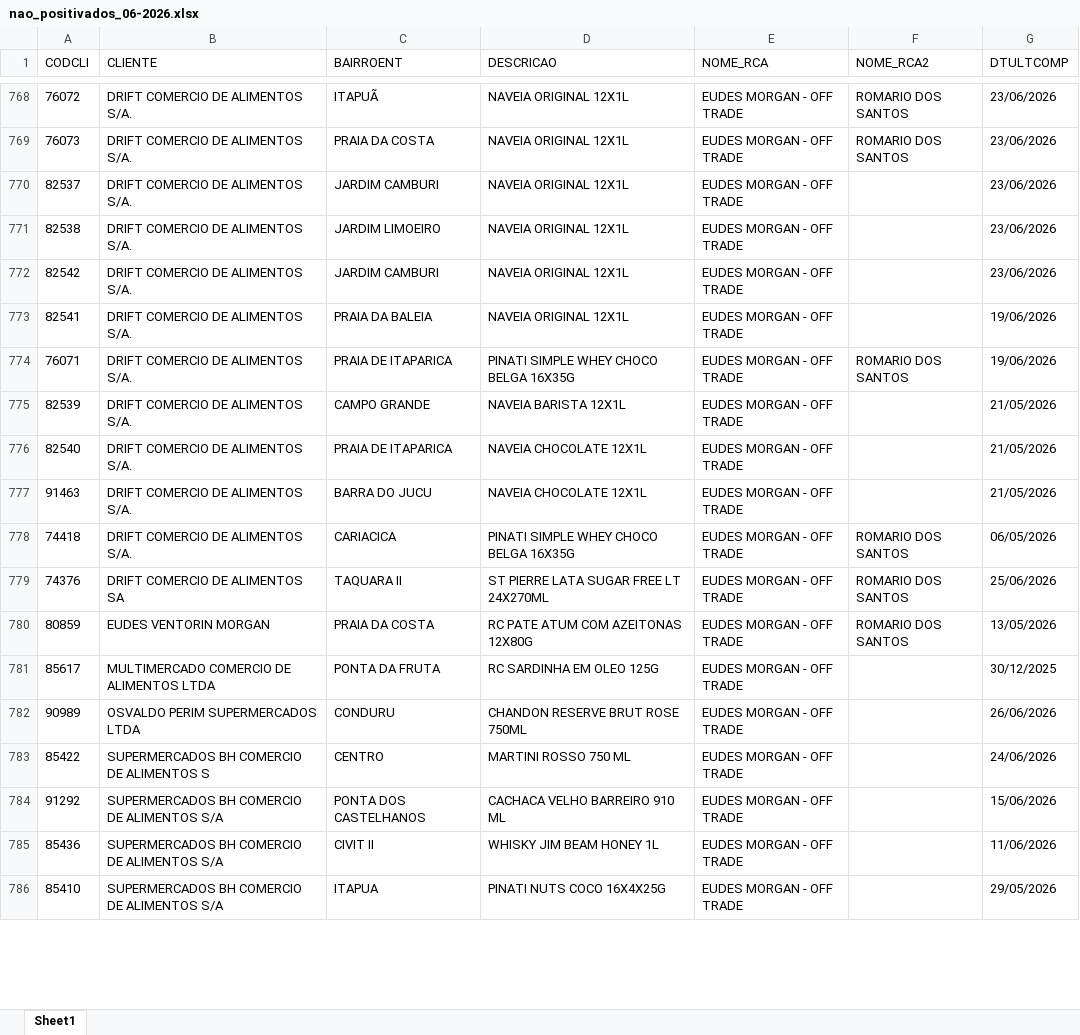
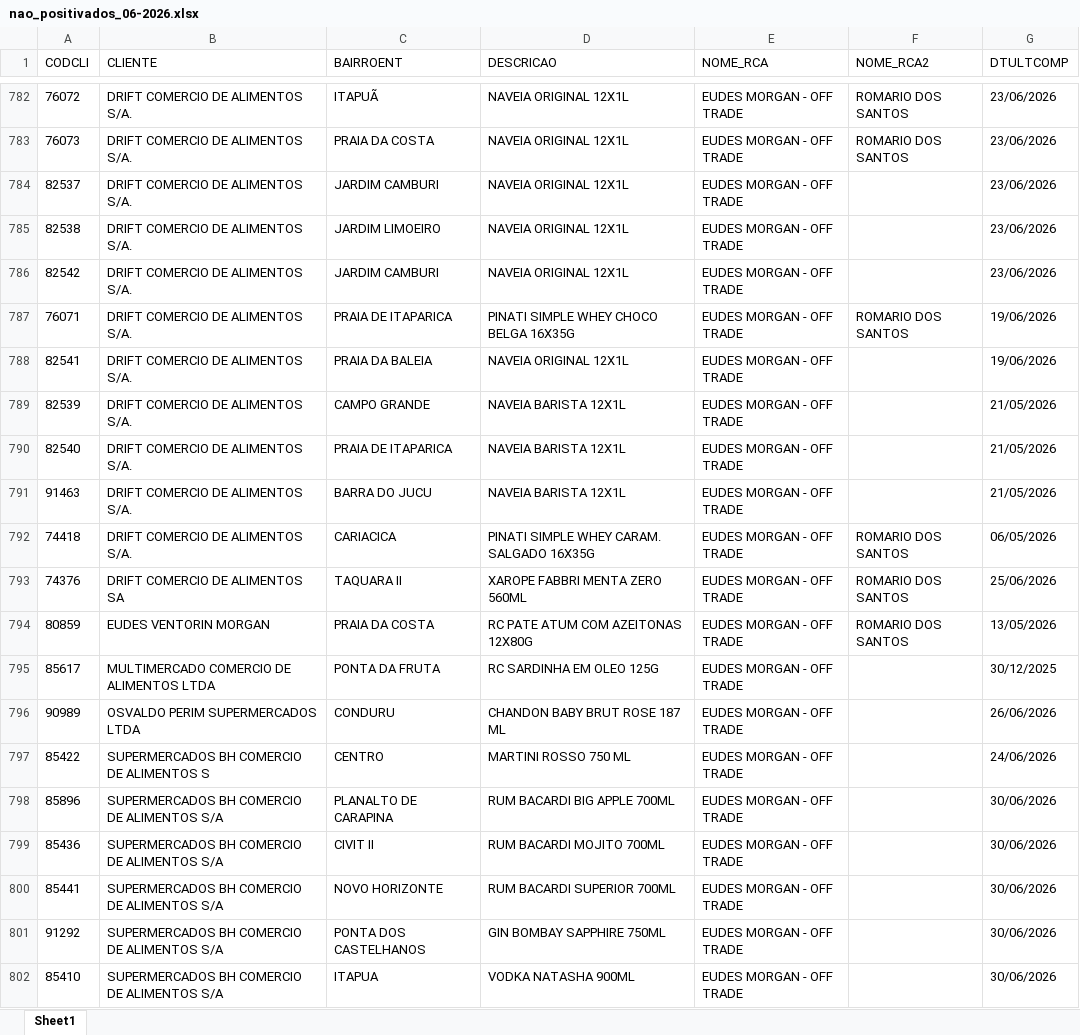
Before and after one commit to leonardocampos-cmd/offtrade, an Excel workbook: nao_positivados_06-2026.xlsx, sheet Sheet1, drawn as a sheet; only a part is shown, gaps mark what is left out; values as stored, in another font and other column widths than the file's, no borders; addresses are those after the commit; the diff covers the shown part only; the diff names each change by its address in the sheet, - before the commit and + after, or states it on an @@ line.

```diff
--- a/nao_positivados_06-2026.xlsx (sheet Sheet1)
+++ b/nao_positivados_06-2026.xlsx (sheet Sheet1)
@@ row 773 moved to row 788: 82541 @@
-D790:D791 (DESCRICAO): NAVEIA CHOCOLATE 12X1L
+D790:D791 (DESCRICAO): NAVEIA BARISTA 12X1L
-D792 (DESCRICAO): PINATI SIMPLE WHEY CHOCO BELGA 16X35G
+D792 (DESCRICAO): PINATI SIMPLE WHEY CARAM. SALGADO 16X35G
-D793 (DESCRICAO): ST PIERRE LATA SUGAR FREE LT 24X270ML
+D793 (DESCRICAO): XAROPE FABBRI MENTA ZERO 560ML
-D796 (DESCRICAO): CHANDON RESERVE BRUT ROSE 750ML
+D796 (DESCRICAO): CHANDON BABY BRUT ROSE 187 ML
-A798 (CODCLI): 91292
+A798 (CODCLI): 85896
-C798 (BAIRROENT): PONTA DOS CASTELHANOS
+C798 (BAIRROENT): PLANALTO DE CARAPINA
-D798 (DESCRICAO): CACHACA VELHO BARREIRO 910 ML
+D798 (DESCRICAO): RUM BACARDI BIG APPLE 700ML
-G798 (DTULTCOMP): 15/06/2026
+G798 (DTULTCOMP): 30/06/2026
-D799 (DESCRICAO): WHISKY JIM BEAM HONEY 1L
+D799 (DESCRICAO): RUM BACARDI MOJITO 700ML
-G799 (DTULTCOMP): 11/06/2026
+G799 (DTULTCOMP): 30/06/2026
+row 800: 85441 | SUPERMERCADOS BH COMERCIO DE ALIMENTOS S/A | NOVO HORIZONTE | RUM BACARDI SUPERIOR 700ML | EUDES MORGAN - OFF TRADE |  | 30/06/2026
+row 801: 91292 | SUPERMERCADOS BH COMERCIO DE ALIMENTOS S/A | PONTA DOS CASTELHANOS | GIN BOMBAY SAPPHIRE 750ML | EUDES MORGAN - OFF TRADE |  | 30/06/2026
-D802 (DESCRICAO): PINATI NUTS COCO 16X4X25G
+D802 (DESCRICAO): VODKA NATASHA 900ML
-G802 (DTULTCOMP): 29/05/2026
+G802 (DTULTCOMP): 30/06/2026
```
Also changed, not shown: 55 added rows, 41 removed rows, 15 moved rows and 942 edited cells elsewhere in this sheet, 3 other files.
